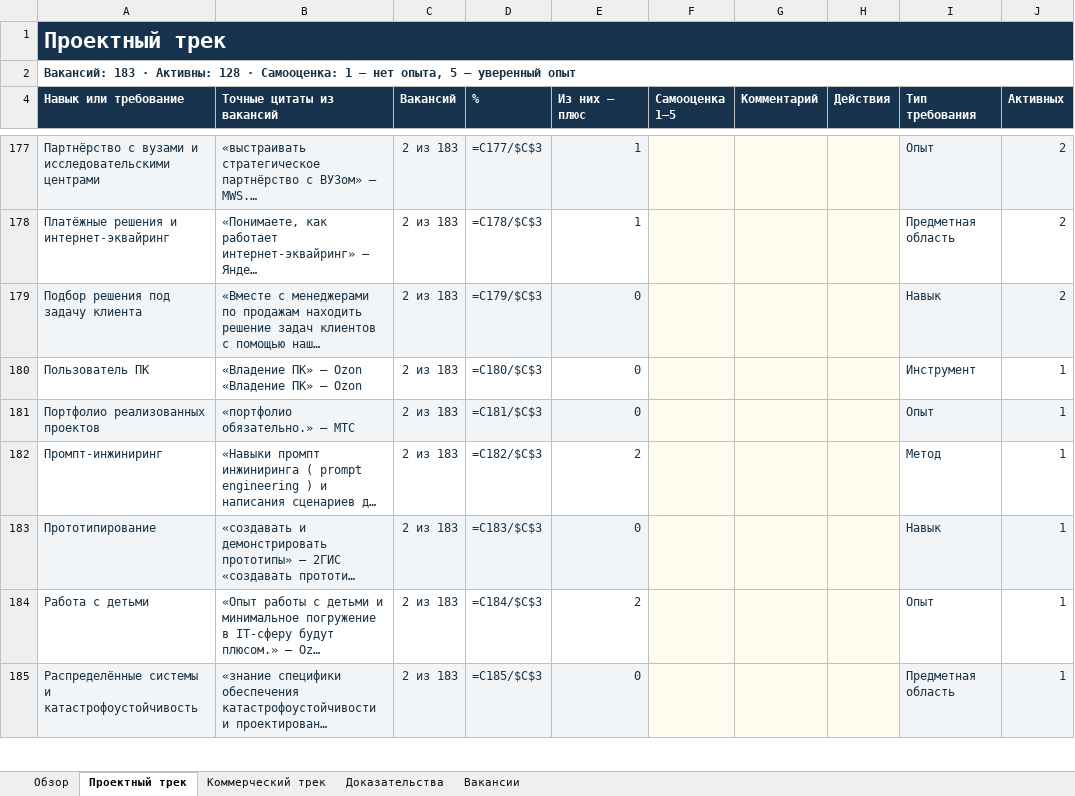
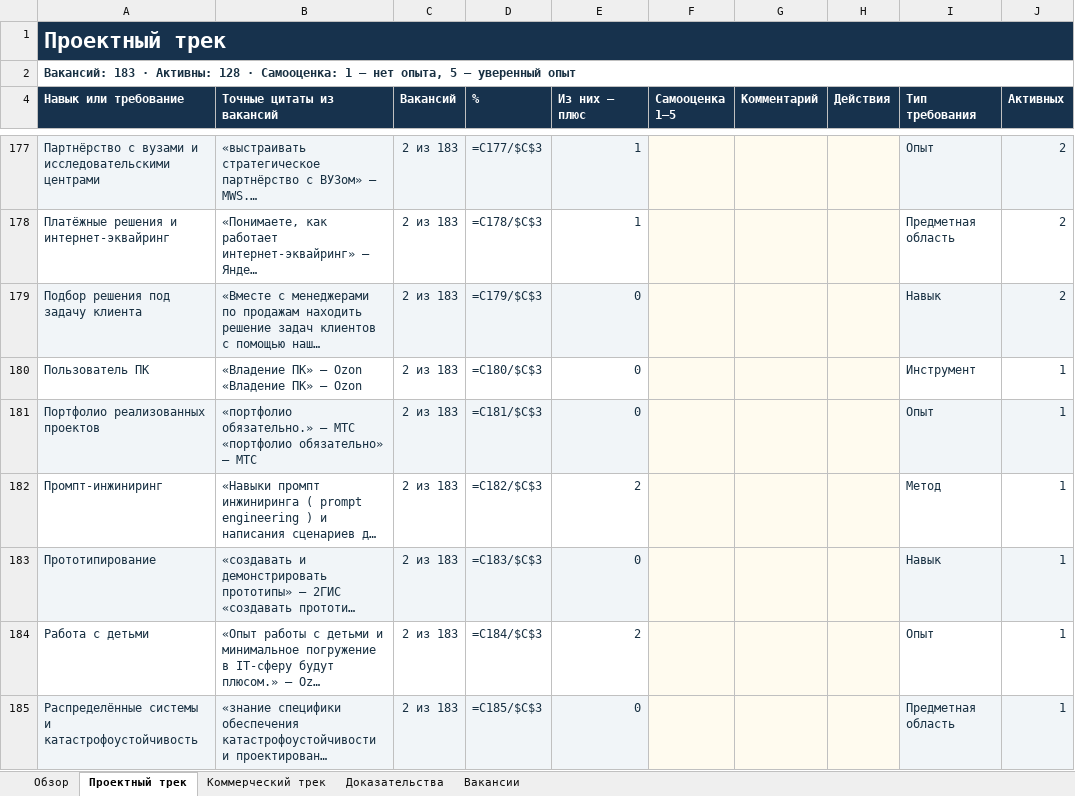
Before and after one commit to Zadnessa/prodradar, an Excel workbook: .github/career_closet/Карьерный_шкаф.xlsx, sheet Проектный трек, drawn as a sheet; only a part is shown, gaps mark what is left out; long unchanged cells end in …; values as stored, in another font and other column widths than the file's, no borders; formulas without a stored value are shown as written; conditional formats not drawn; ↵ is a line break in a cell; the diff covers the shown part only; the diff names each change by its address in the sheet, - before the commit and + after, or states it on an @@ line.

```diff
--- a/.github/career_closet/Карьерный_шкаф.xlsx (sheet Проектный трек)
+++ b/.github/career_closet/Карьерный_шкаф.xlsx (sheet Проектный трек)
-B181 (Точные цитаты из вакансий): «портфолио обязательно.» — МТС
+B181 (Точные цитаты из вакансий): «портфолио обязательно.» — МТС ↵ «портфолио обязательно» — МТС
```
Also changed, not shown: 14 edited cells elsewhere in this sheet, sheet Коммерческий трек.
